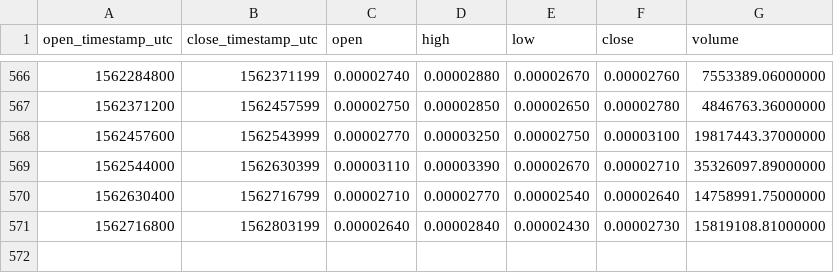
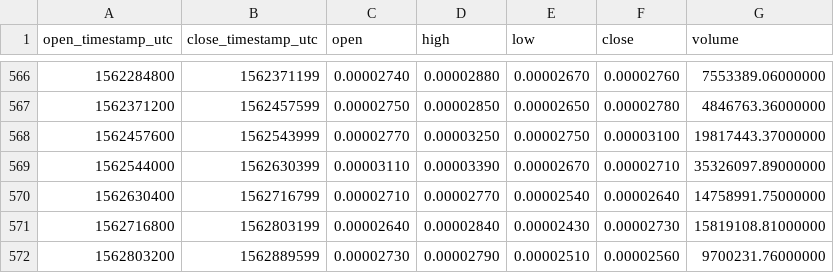
Before and after one commit to cryptobigbro/binance-ICXBTC, a CSV file: binance-ICXBTC-1d.csv, drawn as a sheet; only a part is shown, gaps mark what is left out; the diff names each change by its address in the sheet, - before the commit and + after, or states it on an @@ line.

Commit message:
Update OHLCV data.

```diff
--- a/binance-ICXBTC-1d.csv
+++ b/binance-ICXBTC-1d.csv
+row 572: 1562803200 | 1562889599 | 0.00002730 | 0.00002790 | 0.00002510 | 0.00002560 | 9700231.76000000
```
Also changed, not shown: 1 other file.
